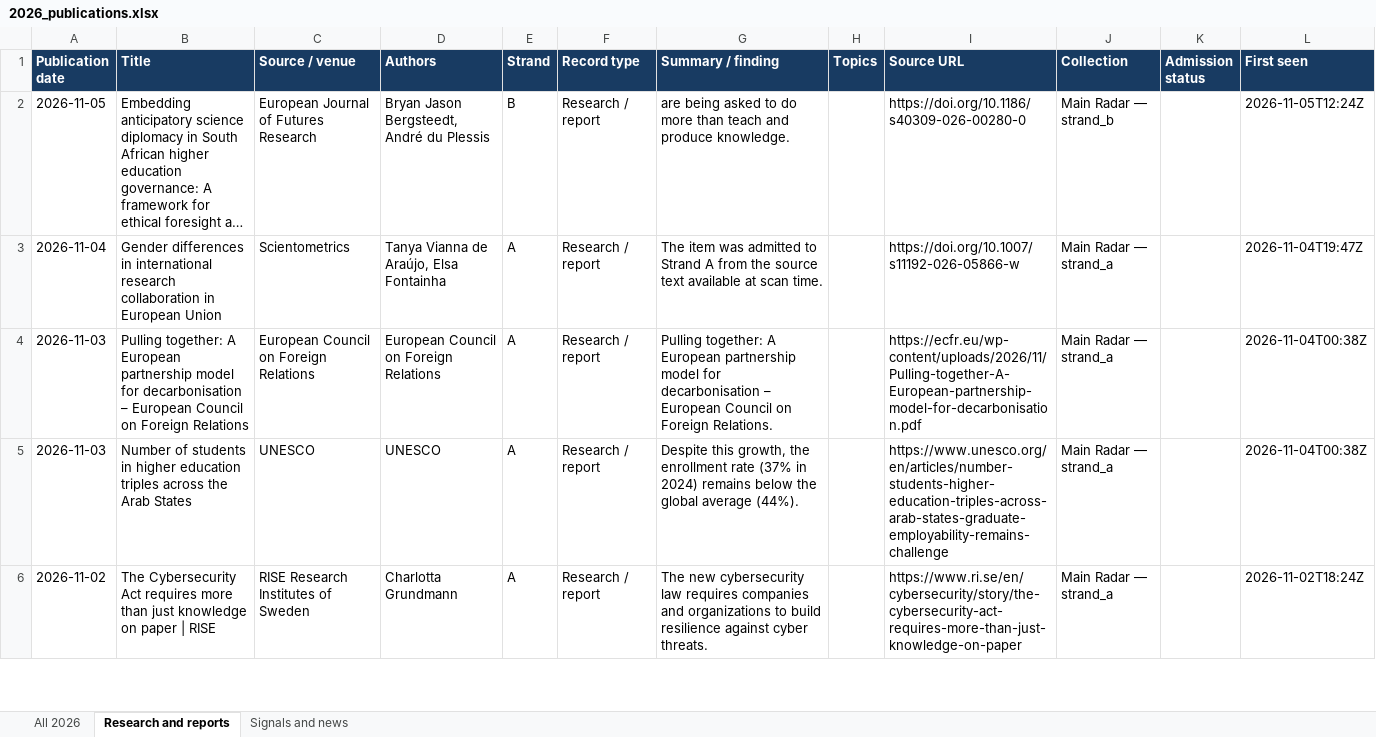
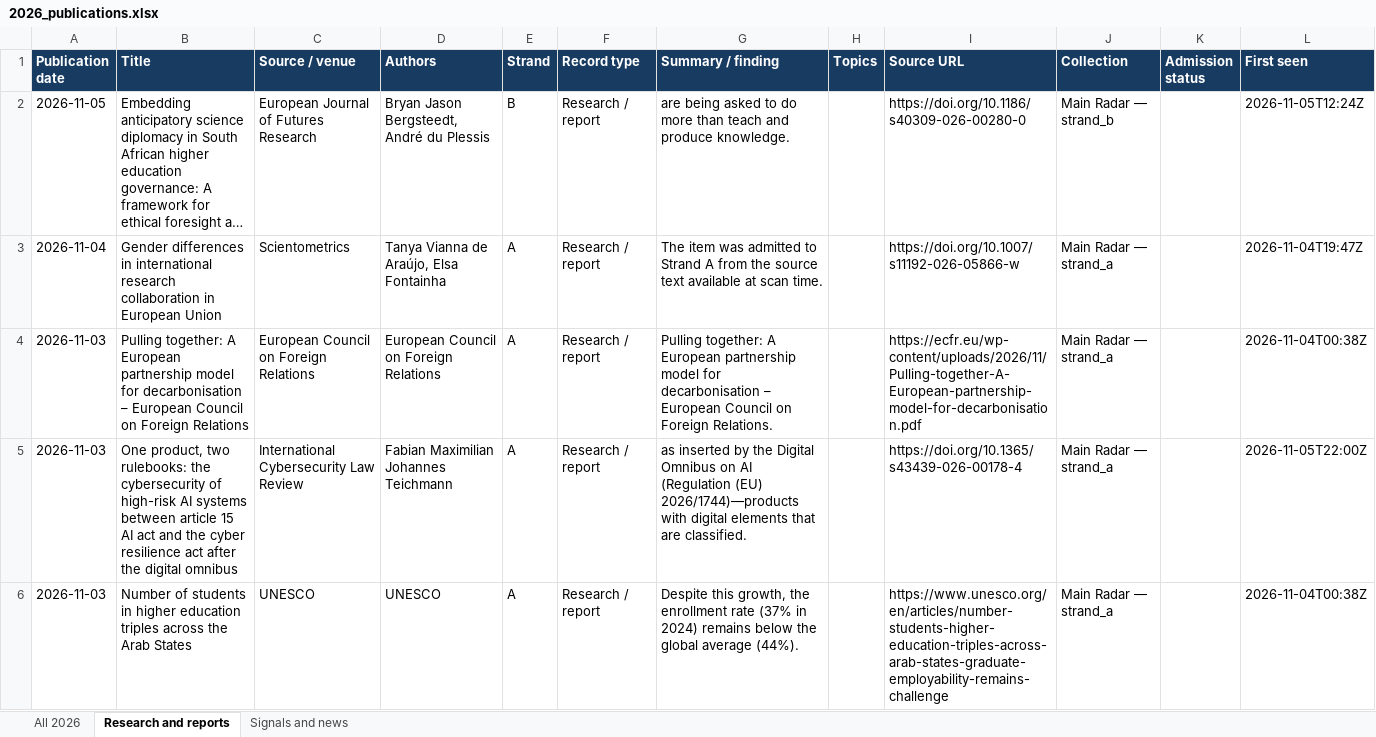
Before and after one commit to vevirm/radar_articles_reports, an Excel workbook: 2026-stuff/2026_publications.xlsx, sheet Research and reports, drawn as a sheet; only a part is shown; the shorter side is filled out with more unchanged rows; long unchanged cells end in …; values as stored, in another font and other column widths than the file's, no borders; the diff covers the shown part only; the diff names each change by its address in the sheet, - before the commit and + after, or states it on an @@ line.

```diff
--- a/2026-stuff/2026_publications.xlsx (sheet Research and reports)
+++ b/2026-stuff/2026_publications.xlsx (sheet Research and reports)
+row 5: 2026-11-03 | One product, two rulebooks: the cybersecurity of high-risk AI systems between article 15 AI act and the cyber resilience act after the digital omnibus | International Cybersecurity Law Review | Fabian Maximilian Johannes Teichmann | A | Research / report | as inserted by the Digital Omnibus on AI (Regulation (EU) 2026/1744)—products with digital elements that are classified. |  | https://doi.org/10.1365/s43439-026-00178-4 | Main Radar — strand_a |  | 2026-11-05T22:00Z
```
Also changed, not shown: 1 added row and 1 edited cell elsewhere in this sheet, sheet All 2026, sheet Signals and news, 1 other file.
